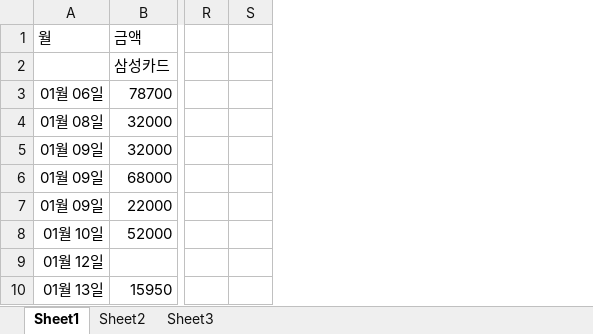
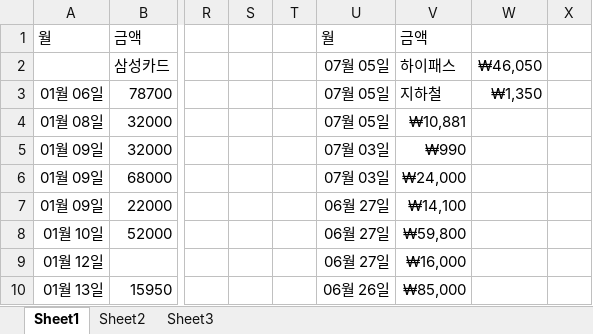
Before and after one commit to jhuk0377/GY, an Excel workbook: 아버지 카드사용내역.xlsx, sheet Sheet1, drawn as a sheet; only a part is shown, gaps mark what is left out; values as stored, in another font and other column widths than the file's, no borders; the diff names each change by its address in the sheet, - before the commit and + after, or states it on an @@ line.

```diff
--- a/아버지 카드사용내역.xlsx (sheet Sheet1)
+++ b/아버지 카드사용내역.xlsx (sheet Sheet1)
+column T, empty
+column U, rows 1-10: 월 | 07월 05일 | 07월 05일 | 07월 05일 | 07월 03일 | 07월 03일 | 06월 27일 | 06월 27일 | 06월 27일 | 06월 26일
+column V, rows 1-10: 금액 | 하이패스 | 지하철 | ₩10,881 | ₩990 | ₩24,000 | ₩14,100 | ₩59,800 | ₩16,000 | ₩85,000
+column W, rows 2-3: ₩46,050 | ₩1,350
+column X, empty
```
Also changed, not shown: 금영노래방/금영 노래방.xlsx.
